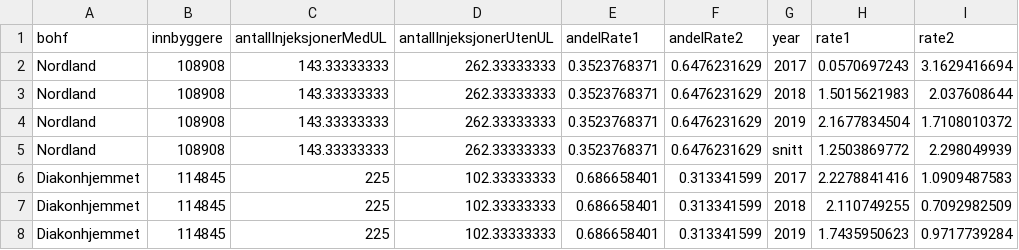
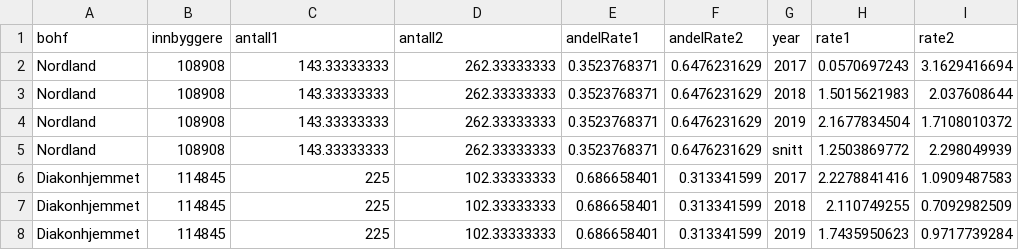
Before and after one commit to mong/hamongts, a CSV file: data/injeksjoner_artritt_med_uten_UL.csv, drawn as a sheet; only a part is shown.

```diff
--- a/data/injeksjoner_artritt_med_uten_UL.csv
+++ b/data/injeksjoner_artritt_med_uten_UL.csv
@@ -1,2 +1,2 @@
-"bohf";"innbyggere";"antallInjeksjonerMedUL";"antallInjeksjonerUtenUL";"andelRate1";"andelRate2";"year";"rate1";"rate2"
+"bohf";"innbyggere";"antall1";"antall2";"andelRate1";"andelRate2";"year";"rate1";"rate2"
 "Nordland";"108908";143.33333333;262.33333333;0.3523768371;0.6476231629;"2017";0.0570697243;3.1629416694
```
Also changed, not shown: public/img/injeksjoner_artritt_med_uten_ul.csv, 9 other files.
